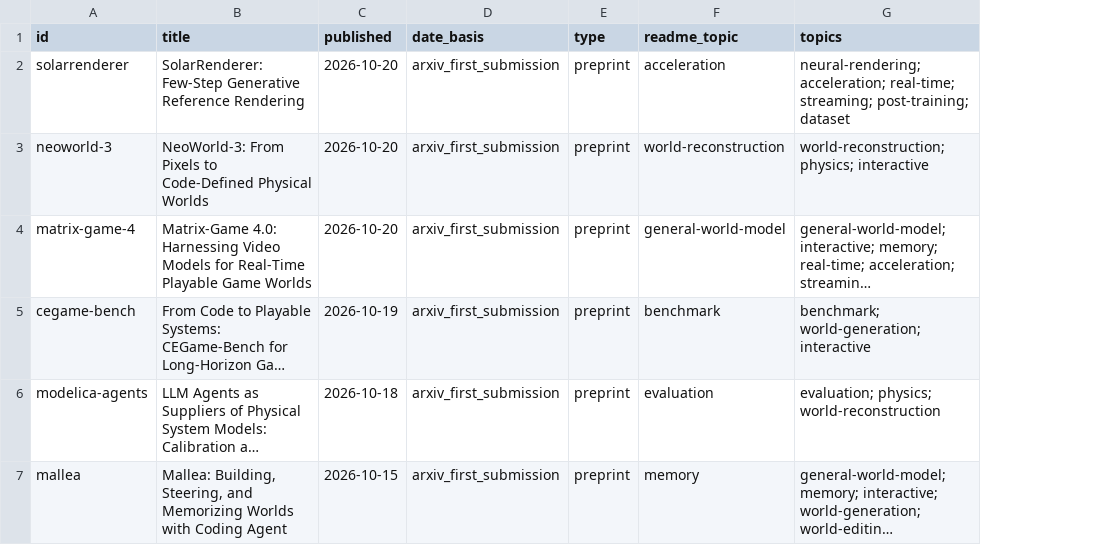
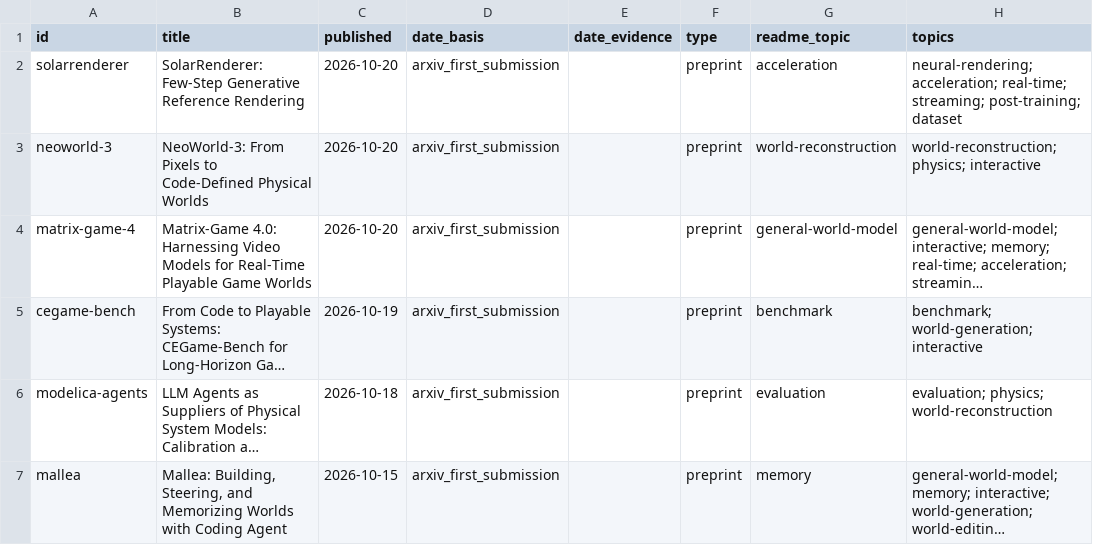
Before and after one commit to awesome-cwm/Awesome-Code-World-Model, a CSV file: site/papers.csv, drawn as a sheet; only a part is shown; long unchanged cells end in …; the diff covers the shown part only; the diff names each change by its address in the sheet, - before the commit and + after, or states it on an @@ line.

Commit message:
Resolve project dates from official history and simplify README

```diff
--- a/site/papers.csv
+++ b/site/papers.csv
+column E (date_evidence), empty
```
Also changed, not shown: 10 edited cells elsewhere in this file, 14 other files.
